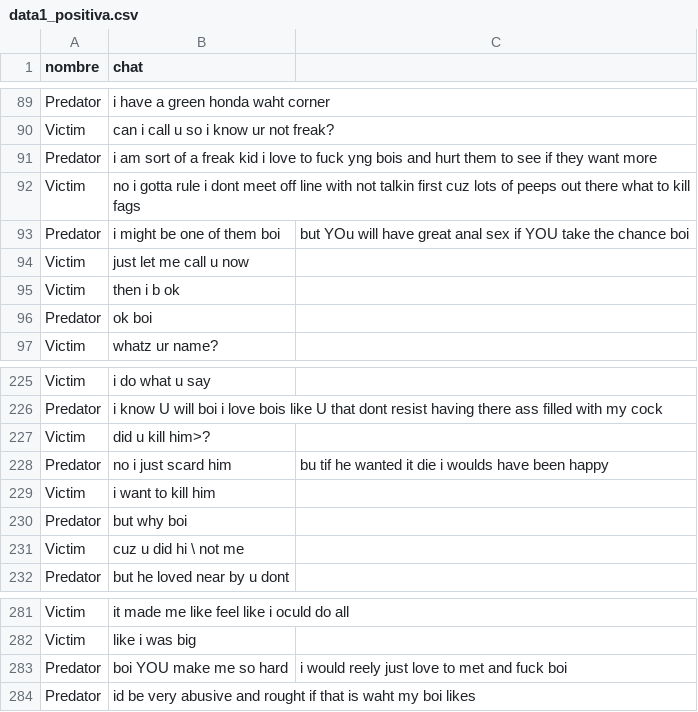
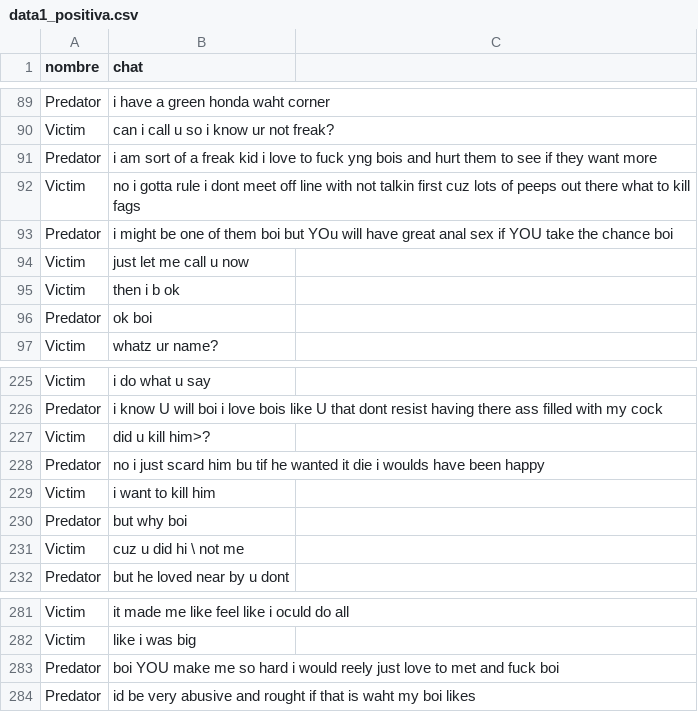
Before and after one commit to InfinityCode09/tesis, a CSV file: data1_positiva.csv, drawn as a sheet; only a part is shown, gaps mark what is left out.

Commit message:
Update data1_positiva.csv

```diff
--- a/data1_positiva.csv
+++ b/data1_positiva.csv
@@ -92,3 +92,3 @@ Predator,i am sort of a freak kid i love to fuck yng bois and hurt them to see i
 Victim,no i gotta rule i dont meet off line with not talkin first cuz lots of peeps out there what to kill fags
-Predator,i might be one of them boi,but YOu will have great anal sex if YOU take the chance boi
+Predator,i might be one of them boi but YOu will have great anal sex if YOU take the chance boi
 Victim,just let me call u now
@@ -227,3 +227,3 @@ Predator,i know U will boi i love bois like U that dont resist having there ass
 Victim,did u kill him>?
-Predator,no i just scard him,bu tif he wanted it die i woulds have been happy
+Predator,no i just scard him bu tif he wanted it die i woulds have been happy
 Victim,i want to kill him
@@ -282,3 +282,3 @@ Victim,it made me like feel like i oculd do all
 Victim,like i was big
-Predator,boi YOU make me so hard,i would reely just love to met and fuck boi
+Predator,boi YOU make me so hard i would reely just love to met and fuck boi
 Predator,id be very abusive and rought if that is waht my boi likes
```
